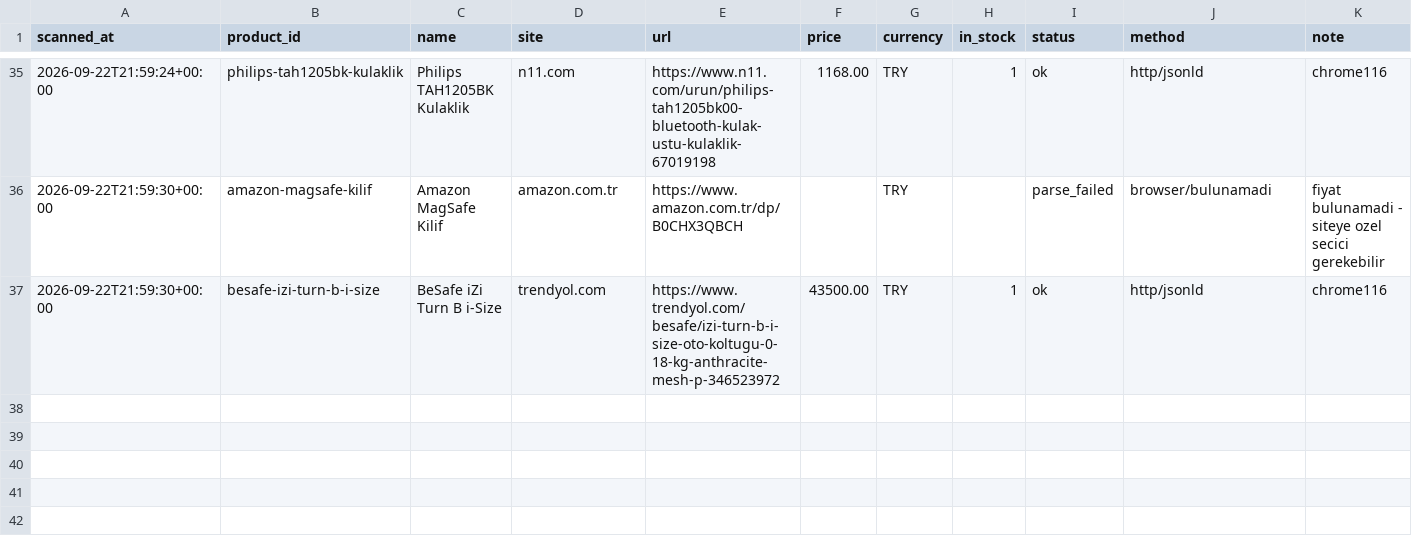
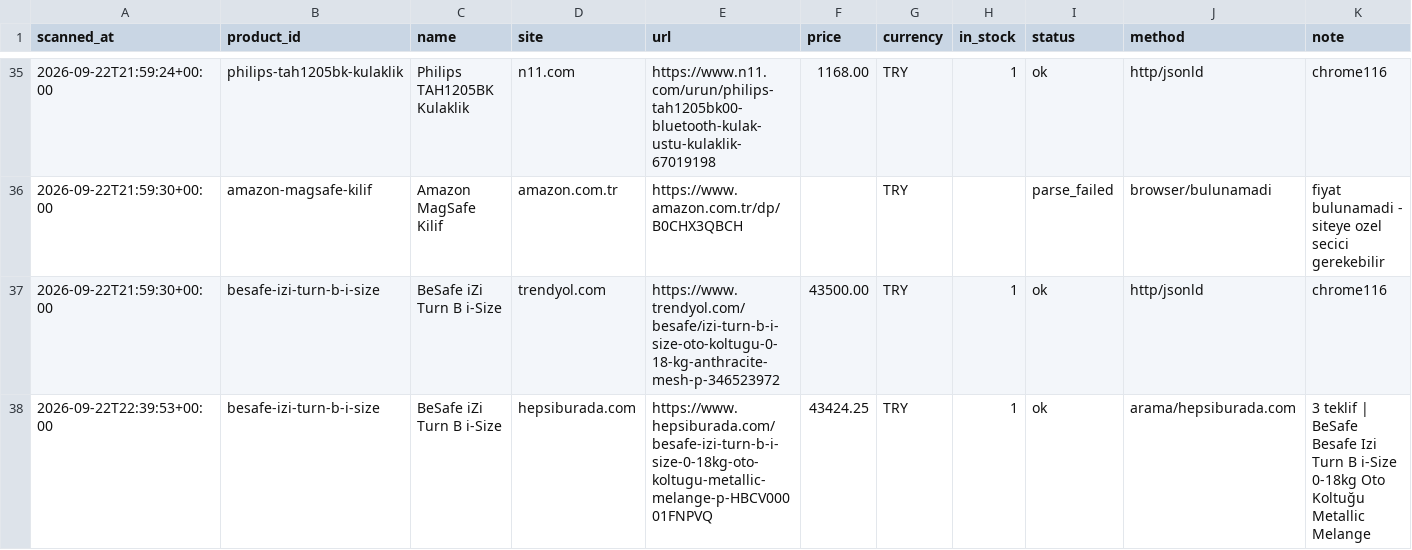
Before and after one commit to kaan2635/fiyat-takip, a CSV file: data/history.csv, drawn as a sheet; only a part is shown, gaps mark what is left out; the diff names each change by its address in the sheet, - before the commit and + after, or states it on an @@ line.

```diff
--- a/data/history.csv
+++ b/data/history.csv
+row 38: 2026-09-22T22:39:53+00:00 | besafe-izi-turn-b-i-size | BeSafe iZi Turn B i-Size | hepsiburada.com | https://www.hepsiburada.com/besafe-izi-turn-b-i-size-0-18kg-oto-koltugu-metallic-melange-p-HBCV00001FNPVQ | 43424.25 | TRY | 1 | ok | arama/hepsiburada.com | 3 teklif | BeSafe Besafe Izi Turn B i-Size 0-18kg Oto Koltuğu Metallic Melange
```
Also changed, not shown: 3 other files.
